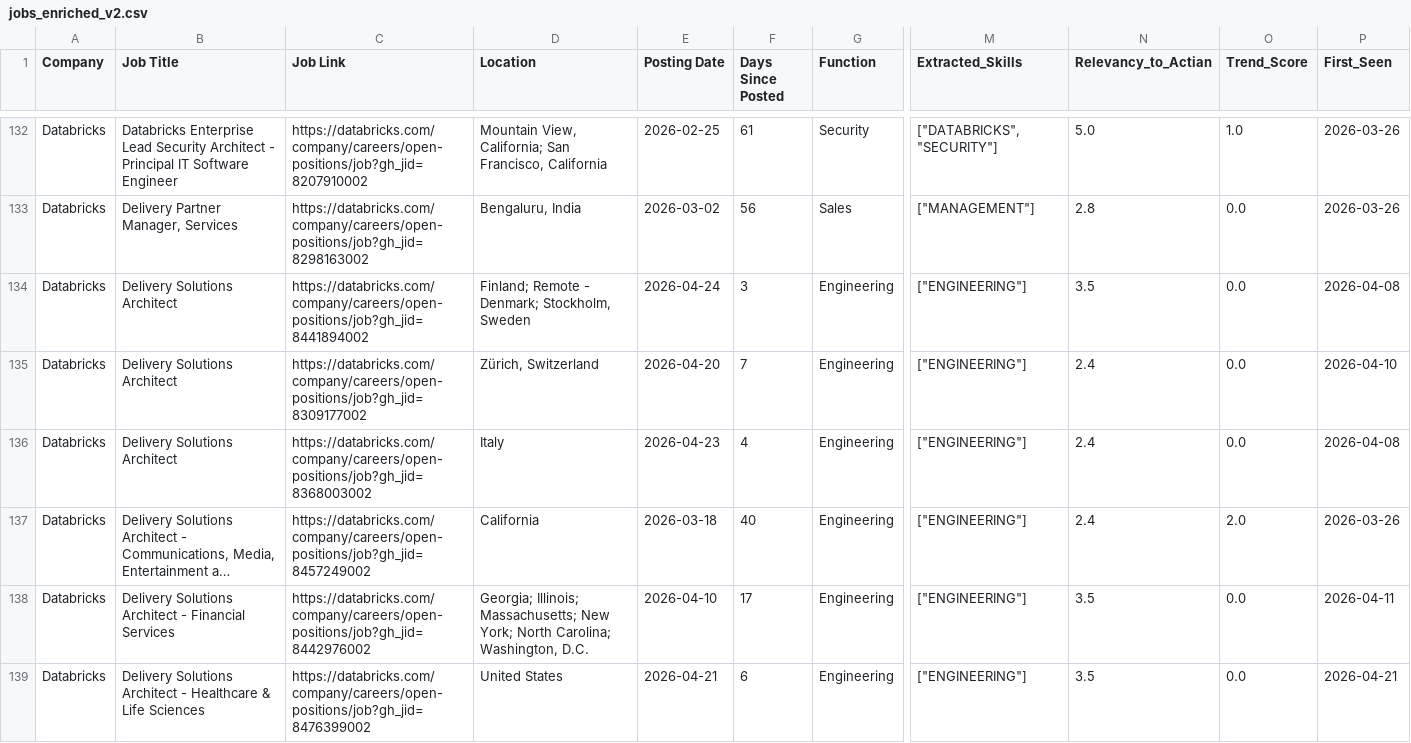
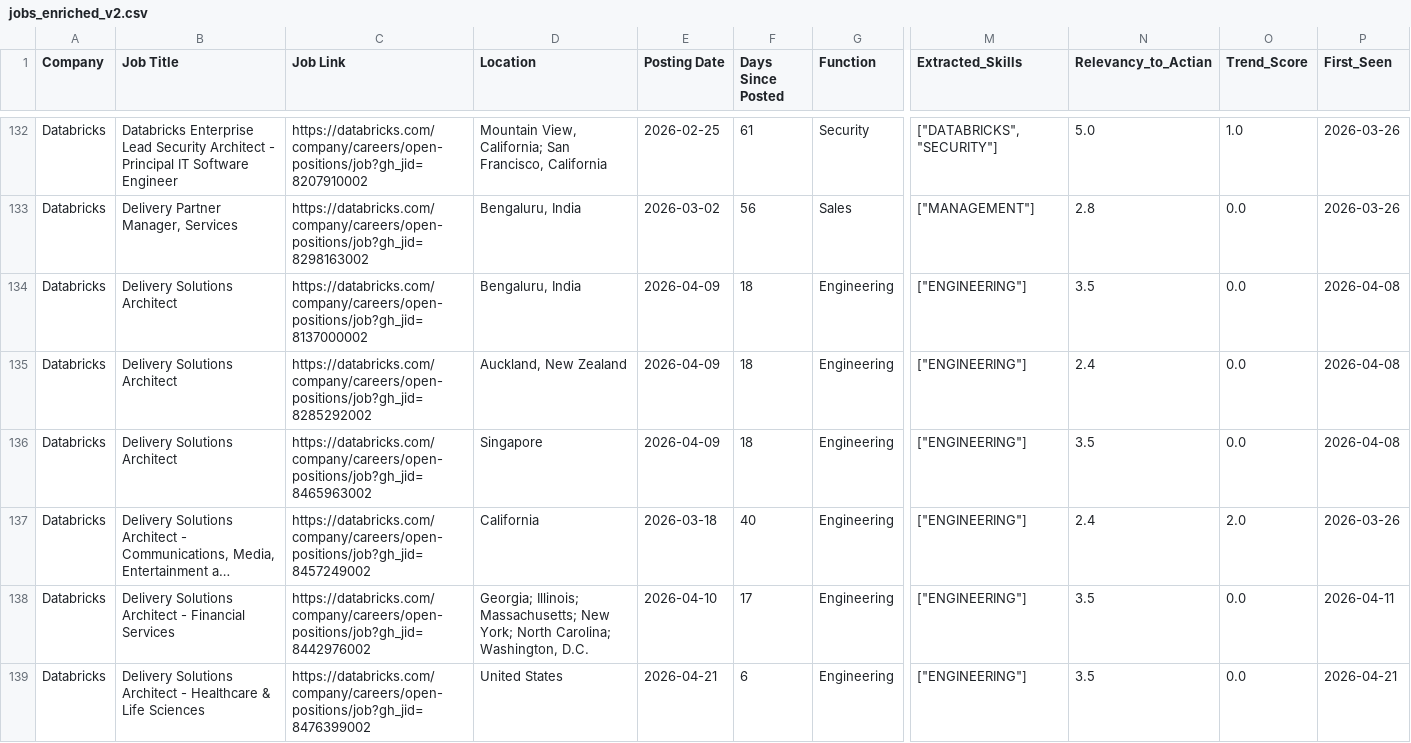
Before and after one commit to hardikkaushik-a11y/CI-scraper, a CSV file: data/jobs_enriched_v2.csv, drawn as a sheet; only a part is shown, gaps mark what is left out; long unchanged cells end in …; the diff covers the shown part only; the diff names each change by its address in the sheet, - before the commit and + after, or states it on an @@ line.

```diff
--- a/data/jobs_enriched_v2.csv
+++ b/data/jobs_enriched_v2.csv
-C134 (Job Link): https://databricks.com/company/careers/open-positions/job?gh_jid=8441894002
+C134 (Job Link): https://databricks.com/company/careers/open-positions/job?gh_jid=8137000002
-D134 (Location): Finland; Remote - Denmark; Stockholm, Sweden
+D134 (Location): Bengaluru, India
-E134 (Posting Date): 2026-04-24
+E134 (Posting Date): 2026-04-09
-F134 (Days Since Posted): 3
+F134 (Days Since Posted): 18
-C135 (Job Link): https://databricks.com/company/careers/open-positions/job?gh_jid=8309177002
+C135 (Job Link): https://databricks.com/company/careers/open-positions/job?gh_jid=8285292002
-D135 (Location): Zürich, Switzerland
+D135 (Location): Auckland, New Zealand
-E135 (Posting Date): 2026-04-20
+E135 (Posting Date): 2026-04-09
-F135 (Days Since Posted): 7
+F135 (Days Since Posted): 18
-P135 (First_Seen): 2026-04-10
+P135 (First_Seen): 2026-04-08
-C136 (Job Link): https://databricks.com/company/careers/open-positions/job?gh_jid=8368003002
+C136 (Job Link): https://databricks.com/company/careers/open-positions/job?gh_jid=8465963002
-D136 (Location): Italy
+D136 (Location): Singapore
-E136 (Posting Date): 2026-04-23
+E136 (Posting Date): 2026-04-09
-F136 (Days Since Posted): 4
+F136 (Days Since Posted): 18
-N136 (Relevancy_to_Actian): 2.4
+N136 (Relevancy_to_Actian): 3.5
```
Also changed, not shown: 1 added row, 1 removed row, 13 moved rows and 13 edited cells elsewhere in this file, data/jobs_enriched.csv, 9 other files.
